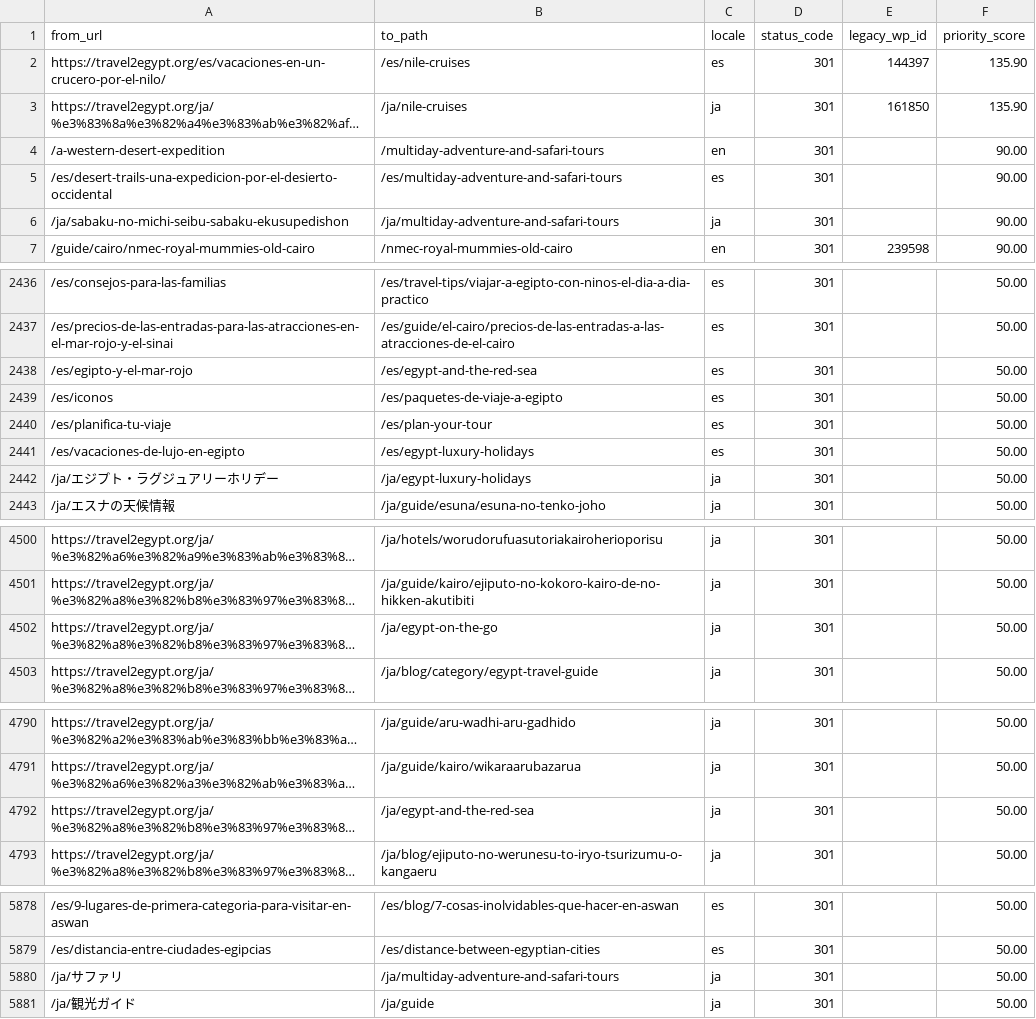
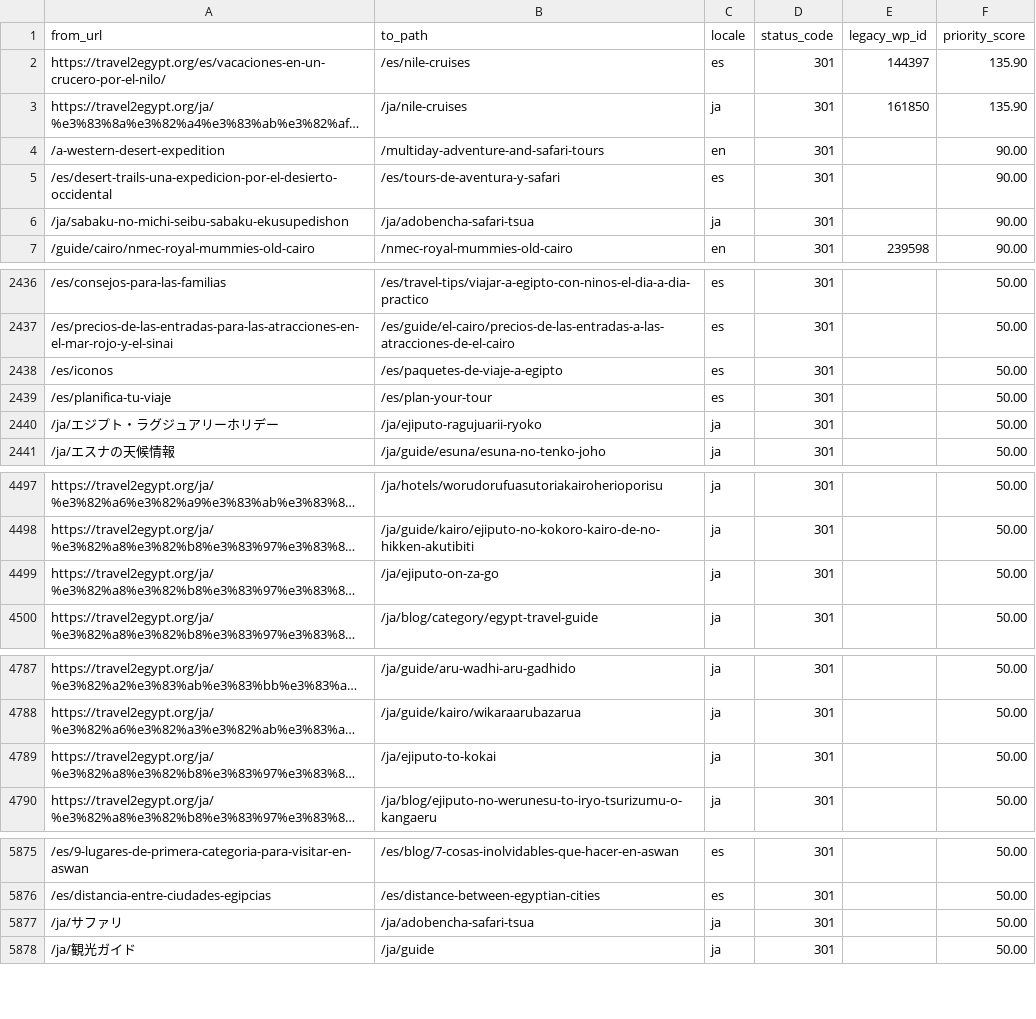
Before and after one commit to desertcanvasart-dotcom/travel2egypt-next, a CSV file: migration/redirect-map.csv, drawn as a sheet; only a part is shown, gaps mark what is left out; long unchanged cells end in …; removed rows and columns are numbered as before the commit, all else as after; the diff covers the shown part only; the diff names each change by its address in the sheet, - before the commit and + after, or states it on an @@ line.

```diff
--- a/migration/redirect-map.csv
+++ b/migration/redirect-map.csv
-B5 (to_path): /es/multiday-adventure-and-safari-tours
+B5 (to_path): /es/tours-de-aventura-y-safari
-B6 (to_path): /ja/multiday-adventure-and-safari-tours
+B6 (to_path): /ja/adobencha-safari-tsua
-row 2438: /es/egipto-y-el-mar-rojo | /es/egypt-and-the-red-sea | es | 301 |  | 50.00
-row 2441: /es/vacaciones-de-lujo-en-egipto | /es/egypt-luxury-holidays | es | 301 |  | 50.00
-B2440 (to_path): /ja/egypt-luxury-holidays
+B2440 (to_path): /ja/ejiputo-ragujuarii-ryoko
-B4499 (to_path): /ja/egypt-on-the-go
+B4499 (to_path): /ja/ejiputo-on-za-go
-B4789 (to_path): /ja/egypt-and-the-red-sea
+B4789 (to_path): /ja/ejiputo-to-kokai
-B5877 (to_path): /ja/multiday-adventure-and-safari-tours
+B5877 (to_path): /ja/adobencha-safari-tsua
```
Also changed, not shown: 20 added rows, 1 removed row and 3 edited cells elsewhere in this file, 1 other file.
